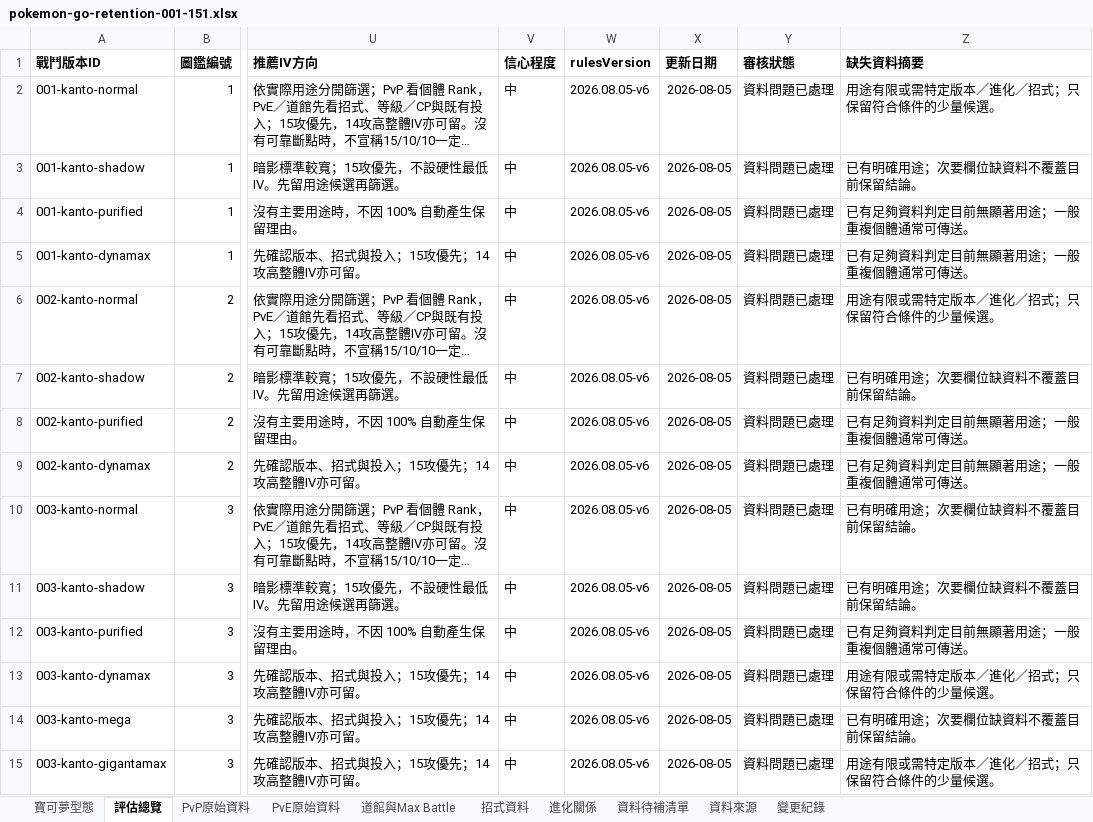
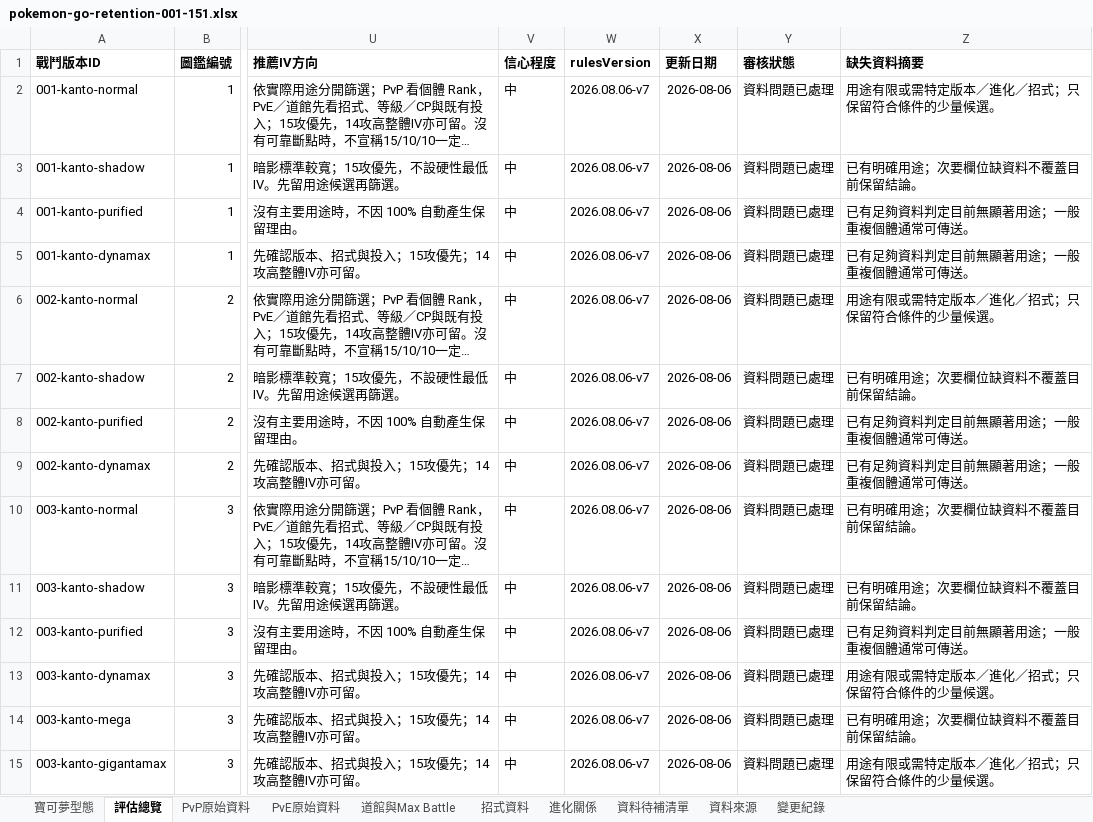
Before and after one commit to XiangWang2000/pokemon-go-retention-guide, an Excel workbook: public/exports/pokemon-go-retention-001-151.xlsx, sheet 評估總覽, drawn as a sheet; only a part is shown, gaps mark what is left out; long unchanged cells end in …; values as stored, in another font and other column widths than the file's, no borders; the diff covers the shown part only; the diff names each change by its address in the sheet, - before the commit and + after, or states it on an @@ line.

```diff
--- a/public/exports/pokemon-go-retention-001-151.xlsx (sheet 評估總覽)
+++ b/public/exports/pokemon-go-retention-001-151.xlsx (sheet 評估總覽)
-W2:W15 (rulesVersion): 2026.08.05-v6
+W2:W15 (rulesVersion): 2026.08.06-v7
-X2:X15 (更新日期): 2026-08-05
+X2:X15 (更新日期): 2026-08-06
```
Also changed, not shown: 1554 edited cells elsewhere in this sheet, sheet 資料待補清單, sheet 變更紀錄, 49 other files.
